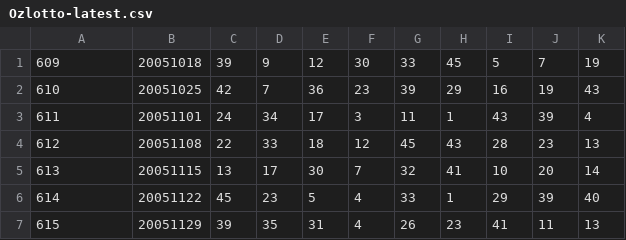
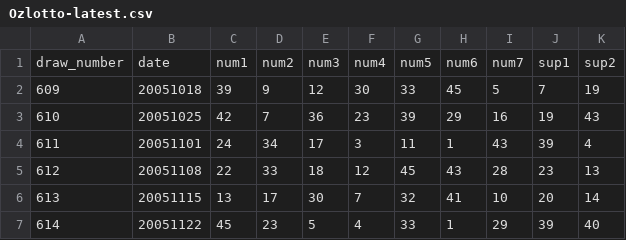
Before and after one commit to luke-zhou/tensorflow-practice, a CSV file: lottery/resource/Ozlotto-latest.csv, drawn as a sheet; only a part is shown; the shorter side is filled out with more unchanged rows; the diff names each change by its address in the sheet, - before the commit and + after, or states it on an @@ line.

Commit message:
start to create statistic for data

```diff
--- a/lottery/resource/Ozlotto-latest.csv
+++ b/lottery/resource/Ozlotto-latest.csv
+row 1: draw_number | date | num1 | num2 | num3 | num4 | num5 | num6 | num7 | sup1 | sup2
```
Also changed, not shown: 1 other file.
